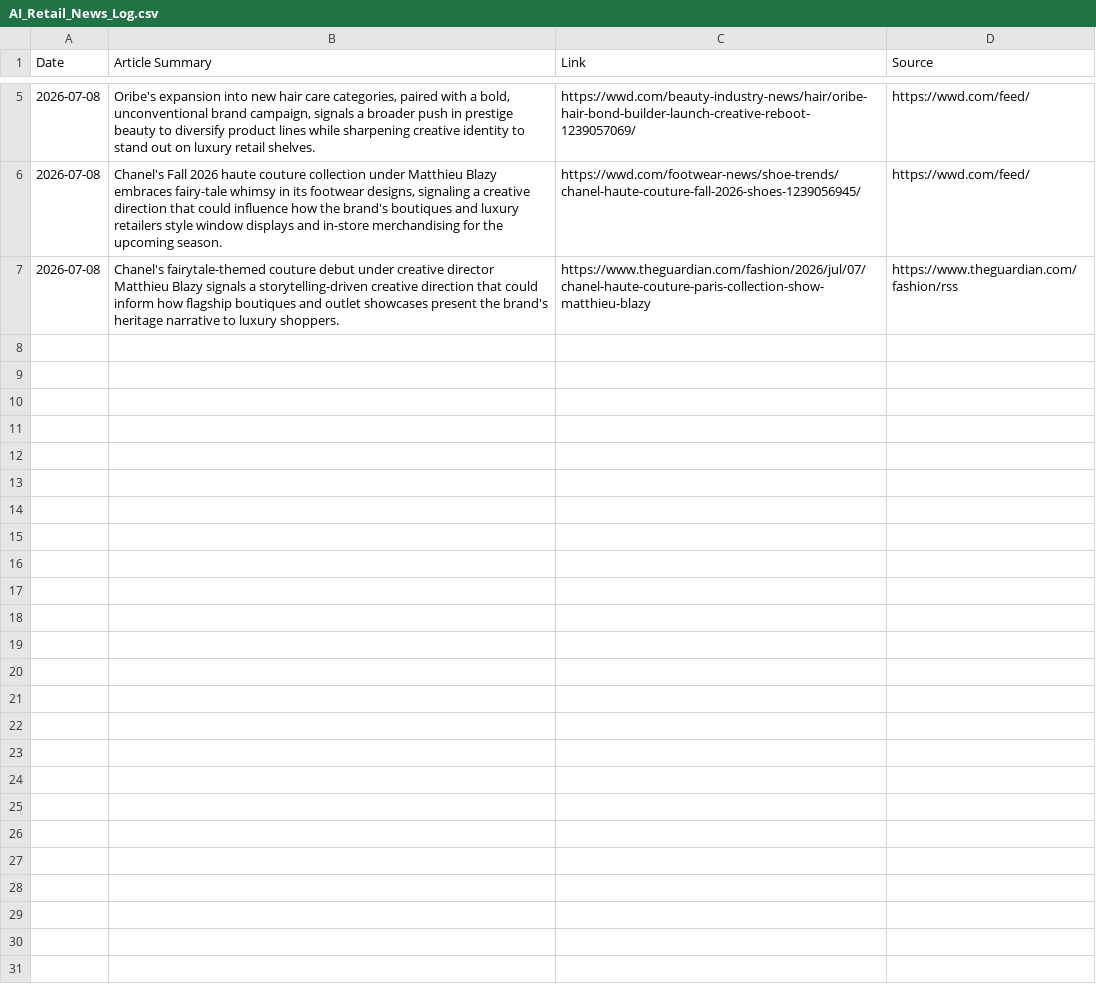
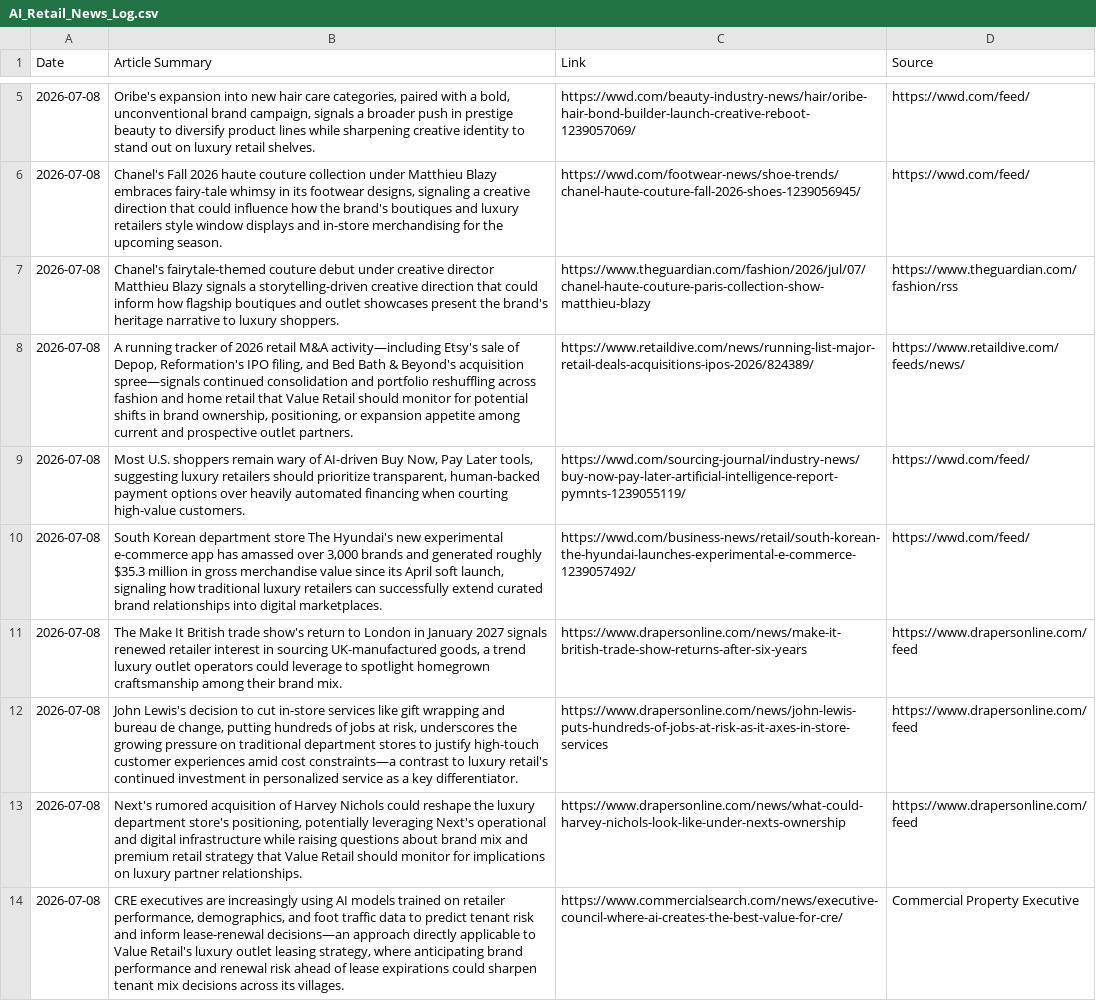
Before and after one commit to aditbanta/ai-retail-news-tracker, a CSV file: AI_Retail_News_Log.csv, drawn as a sheet; only a part is shown, gaps mark what is left out.

```diff
--- a/AI_Retail_News_Log.csv
+++ b/AI_Retail_News_Log.csv
@@ -7 +7,8 @@ Date,Article Summary,Link,Source
 2026-07-08,Chanel's fairytale-themed couture debut under creative director Matthieu Blazy signals a storytelling-driven creative direction that could inform how flagship boutiques and outlet showcases present the brand's heritage narrative to luxury shoppers.,https://www.theguardian.com/fashion/2026/jul/07/chanel-haute-couture-paris-collection-show-matthieu-blazy,https://www.theguardian.com/fashion/rss
+2026-07-08,"A running tracker of 2026 retail M&A activity—including Etsy's sale of Depop, Reformation's IPO filing, and Bed Bath & Beyond's acquisition spree—signals continued consolidation and portfolio reshuffling across fashion and home retail that Value Retail should monitor for potential shifts in brand ownership, positioning, or expansion appetite among current and prospective outlet partners.",https://www.retaildive.com/news/running-list-major-retail-deals-acquisitions-ipos-2026/824389/,https://www.retaildive.com/feeds/news/
+2026-07-08,"Most U.S. shoppers remain wary of AI-driven Buy Now, Pay Later tools, suggesting luxury retailers should prioritize transparent, human-backed payment options over heavily automated financing when courting high-value customers.",https://wwd.com/sourcing-journal/industry-news/buy-now-pay-later-artificial-intelligence-report-pymnts-1239055119/,https://wwd.com/feed/
+2026-07-08,"South Korean department store The Hyundai's new experimental e-commerce app has amassed over 3,000 brands and generated roughly $35.3 million in gross merchandise value since its April soft launch, signaling how traditional luxury retailers can successfully extend curated brand relationships into digital marketplaces.",https://wwd.com/business-news/retail/south-korean-the-hyundai-launches-experimental-e-commerce-1239057492/,https://wwd.com/feed/
+2026-07-08,"The Make It British trade show's return to London in January 2027 signals renewed retailer interest in sourcing UK-manufactured goods, a trend luxury outlet operators could leverage to spotlight homegrown craftsmanship among their brand mix.",https://www.drapersonline.com/news/make-it-british-trade-show-returns-after-six-years,https://www.drapersonline.com/feed
+2026-07-08,"John Lewis's decision to cut in-store services like gift wrapping and bureau de change, putting hundreds of jobs at risk, underscores the growing pressure on traditional department stores to justify high-touch customer experiences amid cost constraints—a contrast to luxury retail's continued investment in personalized service as a key differentiator.",https://www.drapersonline.com/news/john-lewis-puts-hundreds-of-jobs-at-risk-as-it-axes-in-store-services,https://www.drapersonline.com/feed
+2026-07-08,"Next's rumored acquisition of Harvey Nichols could reshape the luxury department store's positioning, potentially leveraging Next's operational and digital infrastructure while raising questions about brand mix and premium retail strategy that Value Retail should monitor for implications on luxury partner relationships.",https://www.drapersonline.com/news/what-could-harvey-nichols-look-like-under-nexts-ownership,https://www.drapersonline.com/feed
+2026-07-08,"CRE executives are increasingly using AI models trained on retailer performance, demographics, and foot traffic data to predict tenant risk and inform lease-renewal decisions—an approach directly applicable to Value Retail's luxury outlet leasing strategy, where anticipating brand performance and renewal risk ahead of lease expirations could sharpen tenant mix decisions across its villages.",https://www.commercialsearch.com/news/executive-council-where-ai-creates-the-best-value-for-cre/,Commercial Property Executive
```
Also changed, not shown: 2 other files.
